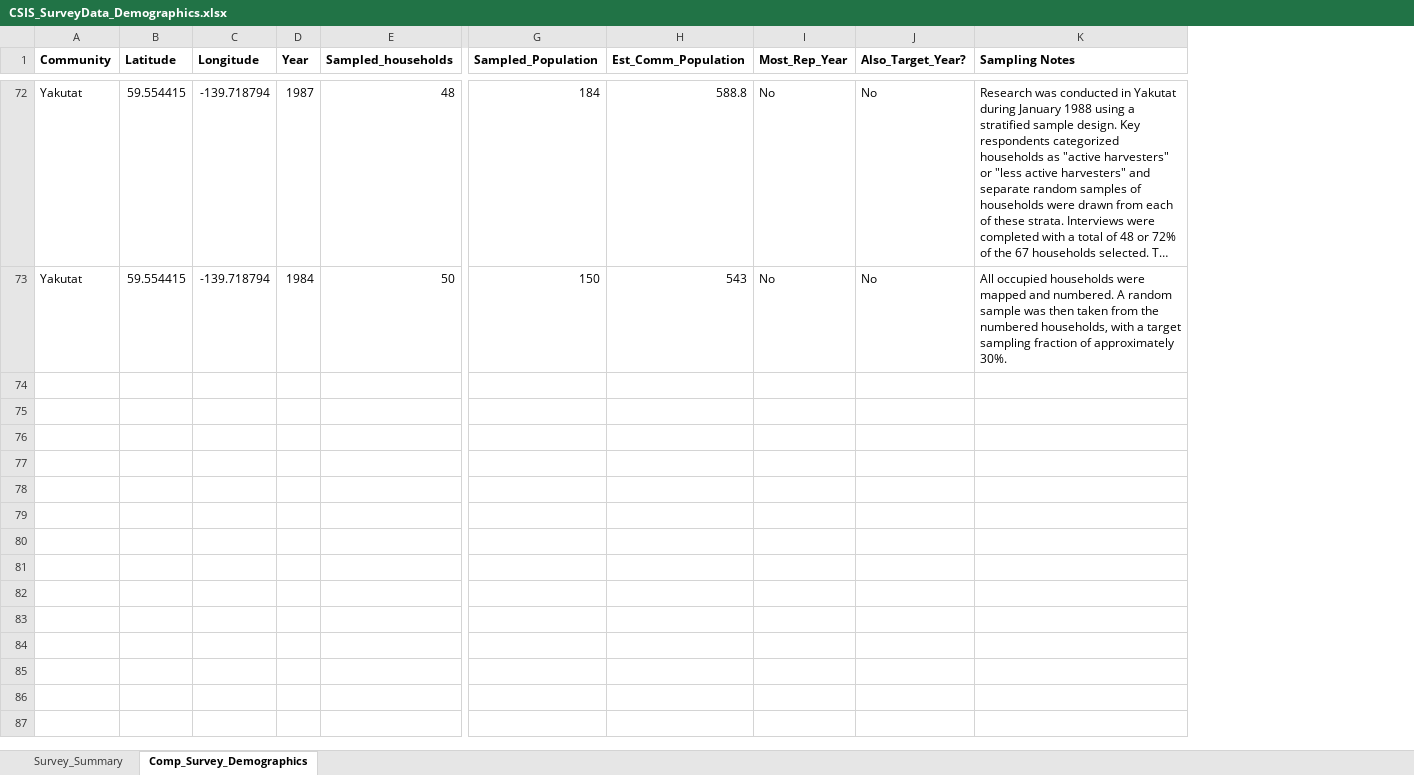
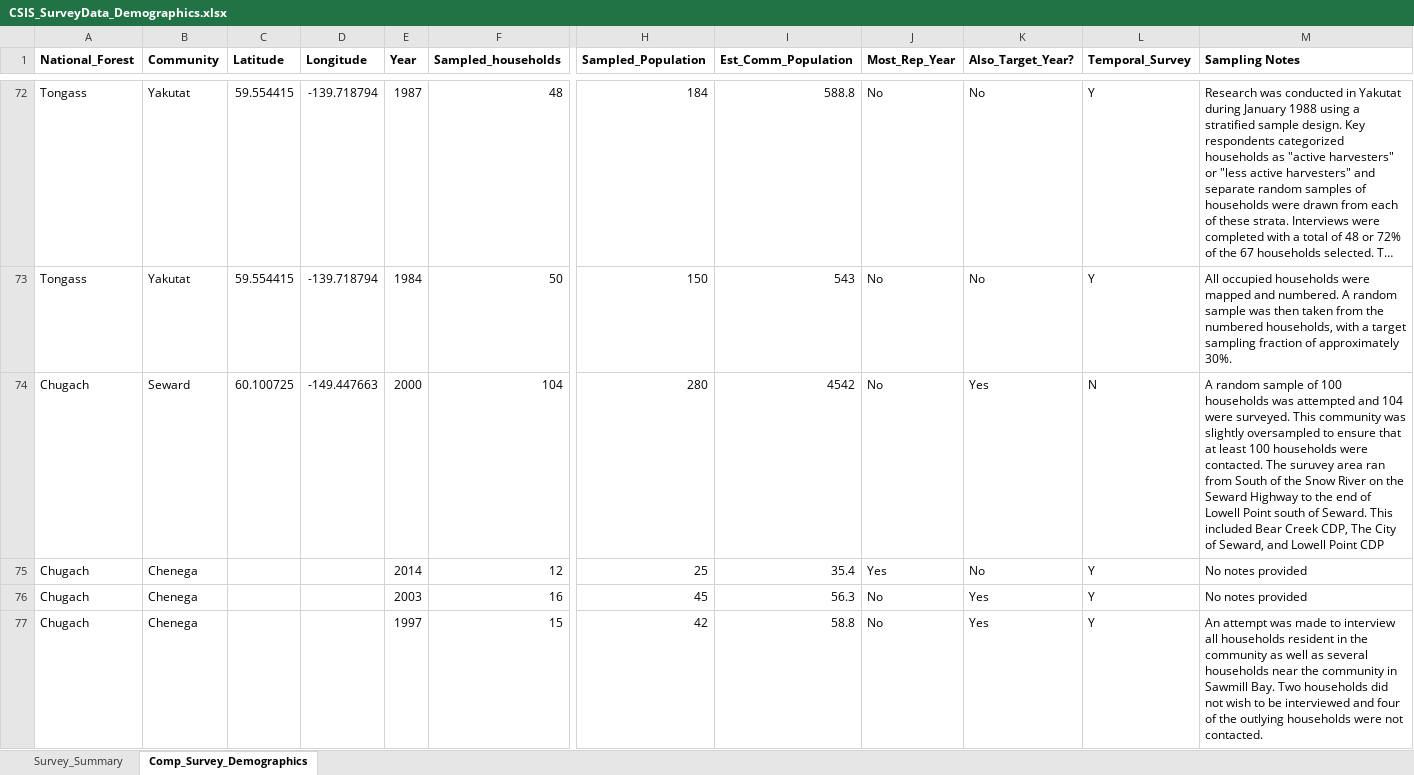
Before and after one commit to mariegutgesell/Wild_Foods, an Excel workbook: data/CSIS_SurveyData_Demographics.xlsx, sheet Comp_Survey_Demographics, drawn as a sheet; only a part is shown, gaps mark what is left out; long unchanged cells end in …; values as stored, in another font and other column widths than the file's, no borders; rows hold the shown columns only; the diff covers the shown part only; the diff names each change by its address in the sheet, - before the commit and + after, or states it on an @@ line.

Commit message:
update community survey demographics data

```diff
--- a/data/CSIS_SurveyData_Demographics.xlsx (sheet Comp_Survey_Demographics)
+++ b/data/CSIS_SurveyData_Demographics.xlsx (sheet Comp_Survey_Demographics)
+column A (National_Forest), rows 72-73: Tongass | Tongass
+column L (Temporal_Survey), rows 72-73: Y | Y
+row 74: Chugach | Seward | 60.100725 | -149.447663 | 2000 | 104 | 280 | 4542 | No | Yes | N | A random sample of 100 households was attempted and 104 were surveyed. This community was slightly oversampled to ensure that at least 100 households were contacted. The suruvey area ran from South of the Snow River on the Seward Highway to the end of Lowell Point south of Seward. This included Bear Creek CDP, The City of Seward, and Lowell Point CDP
+row 75: Chugach | Chenega |  |  | 2014 | 12 | 25 | 35.4 | Yes | No | Y | No notes provided
+row 76: Chugach | Chenega |  |  | 2003 | 16 | 45 | 56.3 | No | Yes | Y | No notes provided
+row 77: Chugach | Chenega |  |  | 1997 | 15 | 42 | 58.8 | No | Yes | Y | An attempt was made to interview all households resident in the community as well as several households near the community in Sawmill Bay. Two households did not wish to be interviewed and four of the outlying households were not contacted.
```
Also changed, not shown: 4 added rows and 8 edited cells elsewhere in this sheet, sheet Survey_Summary, 1 other file.
